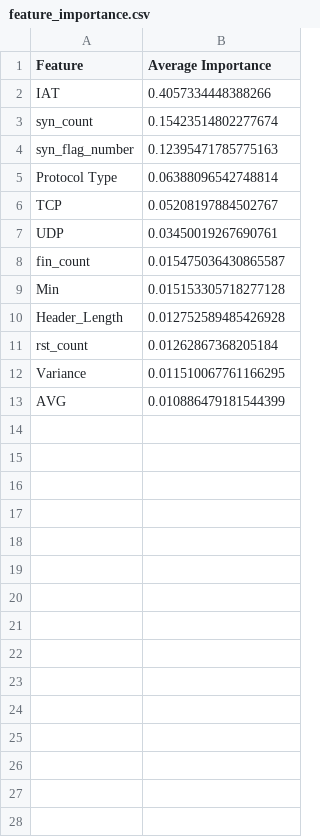
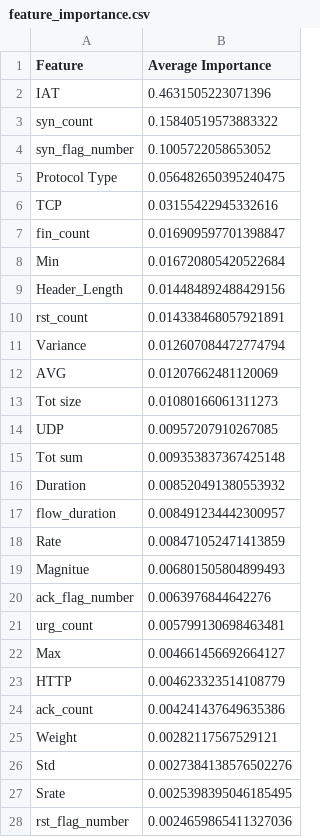
Before and after one commit to mcrayssac/CIC_IoT_Cyber_Attacks, a CSV file: resultats/DoS_3_models/DoS/feature_importance.csv, drawn as a sheet; only a part is shown; the diff covers the shown part only.

```diff
--- a/resultats/DoS_3_models/DoS/feature_importance.csv
+++ b/resultats/DoS_3_models/DoS/feature_importance.csv
@@ -1,13 +1,28 @@
 Feature,Average Importance
-IAT,0.4057334448388266
-syn_count,0.15423514802277674
-syn_flag_number,0.12395471785775163
-Protocol Type,0.06388096542748814
-TCP,0.05208197884502767
-UDP,0.03450019267690761
-fin_count,0.015475036430865587
-Min,0.015153305718277128
-Header_Length,0.012752589485426928
-rst_count,0.01262867368205184
-Variance,0.011510067761166295
-AVG,0.010886479181544399
+IAT,0.4631505223071396
+syn_count,0.15840519573883322
+syn_flag_number,0.1005722058653052
+Protocol Type,0.056482650395240475
+TCP,0.03155422945332616
+fin_count,0.016909597701398847
+Min,0.016720805420522684
+Header_Length,0.014484892488429156
+rst_count,0.014338468057921891
+Variance,0.012607084472774794
+AVG,0.01207662481120069
+Tot size,0.01080166061311273
+UDP,0.00957207910267085
+Tot sum,0.009353837367425148
+Duration,0.008520491380553932
+flow_duration,0.008491234442300957
+Rate,0.008471052471413859
+Magnitue,0.006801505804899493
+ack_flag_number,0.0063976844642276
+urg_count,0.005799130698463481
+Max,0.004661456692664127
+HTTP,0.004623323514108779
+ack_count,0.004241437649635386
+Weight,0.00282117567529121
+Std,0.0027384138576502276
+Srate,0.0025398395046185495
+rst_flag_number,0.0024659865411327036
```
Also changed, not shown: 19 added rows elsewhere in this file, resultats/DoS_3_models/DDoS/feature_importance.csv, resultats/DoS_3_models/Trinary/feature_importance.csv, 7 other files.
